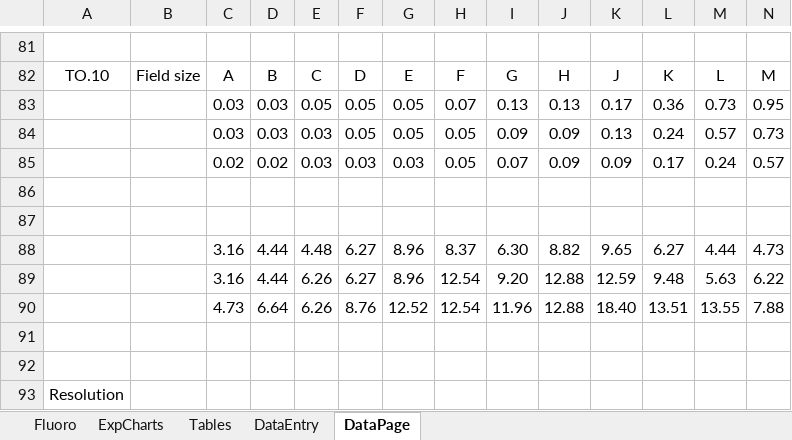
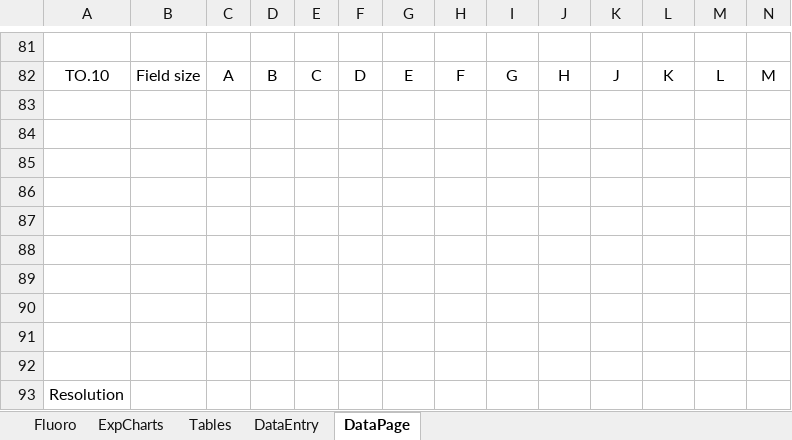
Before and after one commit to imabug/EquipTestingSpreadsheets, an Excel workbook: MUSCCArm.xlsx, sheet DataPage, drawn as a sheet; only a part is shown, gaps mark what is left out; values as stored, in another font and other column widths than the file's, no borders; removed rows and columns are numbered as before the commit, all else as after; the diff names each change by its address in the sheet, - before the commit and + after, or states it on an @@ line.

Commit message:
Remove some test data

```diff
--- a/MUSCCArm.xlsx (sheet DataPage)
+++ b/MUSCCArm.xlsx (sheet DataPage)
-row 83:  |  | 0.03 | 0.03 | 0.05 | 0.05 | 0.05 | 0.07 | 0.13 | 0.13 | 0.17 | 0.36 | 0.73 | 0.95
-row 84:  |  | 0.03 | 0.03 | 0.03 | 0.05 | 0.05 | 0.05 | 0.09 | 0.09 | 0.13 | 0.24 | 0.57 | 0.73
-row 85:  |  | 0.02 | 0.02 | 0.03 | 0.03 | 0.03 | 0.05 | 0.07 | 0.09 | 0.09 | 0.17 | 0.24 | 0.57
-row 85:  |  | 3.16 | 4.44 | 4.48 | 6.27 | 8.96 | 8.37 | 6.30 | 8.82 | 9.65 | 6.27 | 4.44 | 4.73
+row 85: (empty)
-row 86:  |  | 3.16 | 4.44 | 6.26 | 6.27 | 8.96 | 12.54 | 9.20 | 12.88 | 12.59 | 9.48 | 5.63 | 6.22
+row 86: (empty)
-row 87:  |  | 4.73 | 6.64 | 6.26 | 8.76 | 12.52 | 12.54 | 11.96 | 12.88 | 18.40 | 13.51 | 13.55 | 7.88
+row 87: (empty)
+row 88: (empty)
+row 89: (empty)
+row 90: (empty)
```
Also changed, not shown: sheet Fluoro, formulas that keep their value, charts or pictures.
